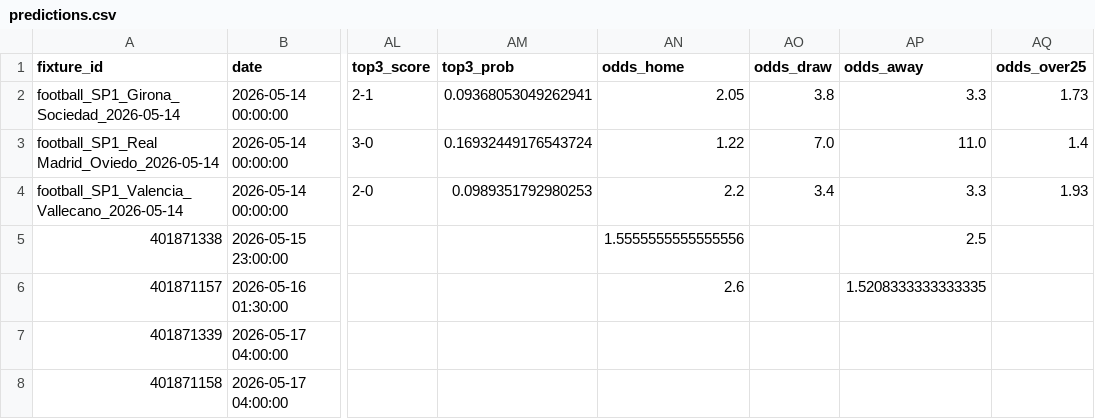
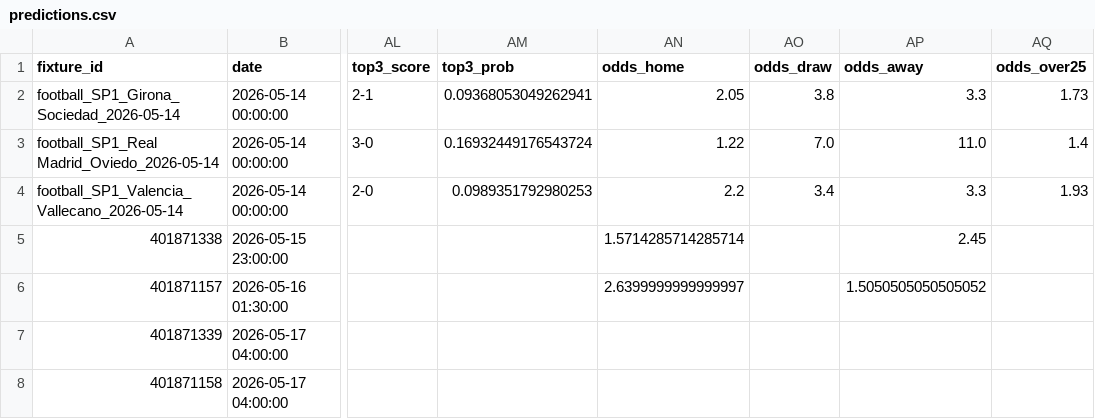
Before and after one commit to edmundped/football_predictor, a CSV file: docs/predictions.csv, drawn as a sheet; only a part is shown, gaps mark what is left out; the diff names each change by its address in the sheet, - before the commit and + after, or states it on an @@ line.

```diff
--- a/docs/predictions.csv
+++ b/docs/predictions.csv
-AN5 (odds_home): 1.5555555555555556
+AN5 (odds_home): 1.5714285714285714
-AP5 (odds_away): 2.5
+AP5 (odds_away): 2.45
-AN6 (odds_home): 2.6
+AN6 (odds_home): 2.6399999999999997
-AP6 (odds_away): 1.5208333333333335
+AP6 (odds_away): 1.5050505050505052
```
Also changed, not shown: data/prediction_history.csv, 1 other file.
